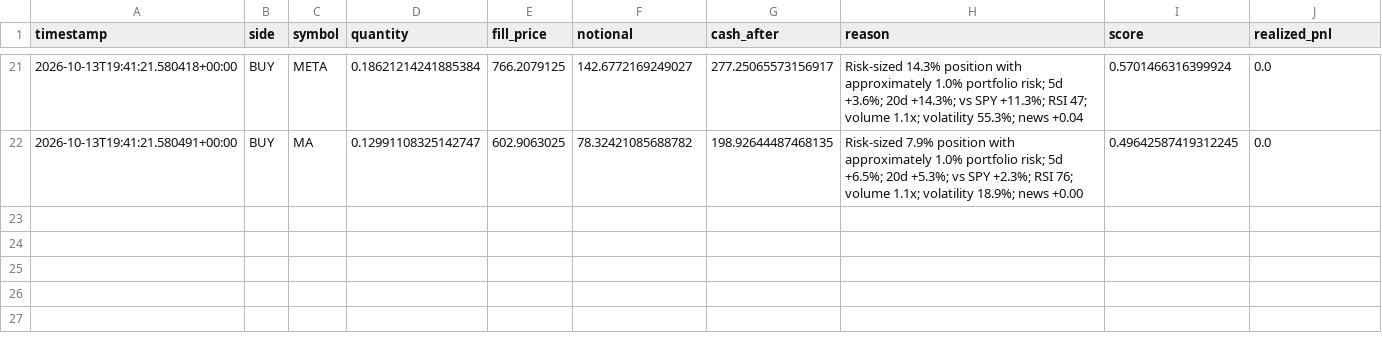
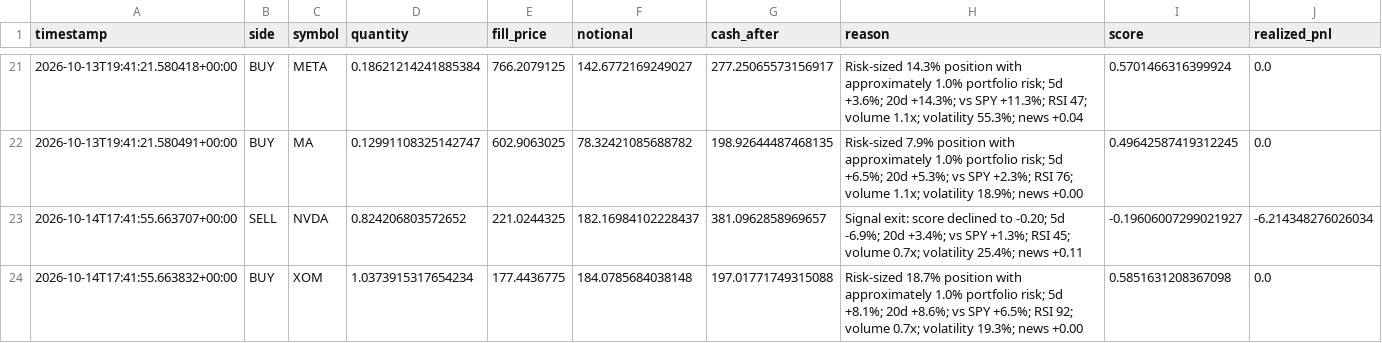
Before and after one commit to GaryPalfreman/Autonomous-Paper-Trading-Bot, a CSV file: data/trades.csv, drawn as a sheet; only a part is shown, gaps mark what is left out.

```diff
--- a/data/trades.csv
+++ b/data/trades.csv
@@ -22 +22,3 @@ timestamp,side,symbol,quantity,fill_price,notional,cash_after,reason,score,reali
 2026-10-13T19:41:21.580491+00:00,BUY,MA,0.12991108325142747,602.9063025,78.32421085688782,198.92644487468135,Risk-sized 7.9% position with approximately 1.0% portfolio risk; 5d +6.5%; 20d +5.3%; vs SPY +2.3%; RSI 76; volume 1.1x; volatility 18.9%; news +0.00,0.49642587419312245,0.0
+2026-10-14T17:41:55.663707+00:00,SELL,NVDA,0.824206803572652,221.0244325,182.16984102228437,381.0962858969657,Signal exit: score declined to -0.20; 5d -6.9%; 20d +3.4%; vs SPY +1.3%; RSI 45; volume 0.7x; volatility 25.4%; news +0.11,-0.19606007299021927,-6.214348276026034
+2026-10-14T17:41:55.663832+00:00,BUY,XOM,1.0373915317654234,177.4436775,184.0785684038148,197.01771749315088,Risk-sized 18.7% position with approximately 1.0% portfolio risk; 5d +8.1%; 20d +8.6%; vs SPY +6.5%; RSI 92; volume 0.7x; volatility 19.3%; news +0.00,0.5851631208367098,0.0
```
Also changed, not shown: data/benchmark_history.csv, data/decisions.csv, 6 other files.
